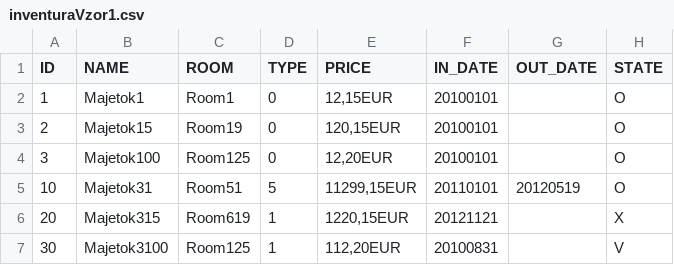
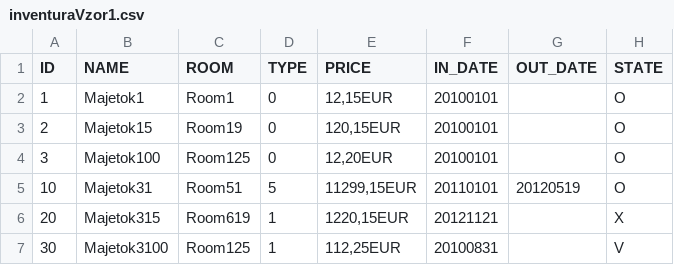
Before and after one commit to JanSimonides/Springboot, a CSV file: src/main/resources/Files/inventuraVzor1.csv, drawn as a sheet.

```diff
--- a/src/main/resources/Files/inventuraVzor1.csv
+++ b/src/main/resources/Files/inventuraVzor1.csv
@@ -6,2 +6,2 @@ ID;NAME;ROOM;TYPE;PRICE;IN_DATE;OUT_DATE;STATE
 20;Majetok315;Room619;1;1220,15EUR;20121121;;X
-30;Majetok3100;Room125;1;112,20EUR;20100831;;V
+30;Majetok3100;Room125;1;112,25EUR;20100831;;V
```
Also changed, not shown: 8 other files.
